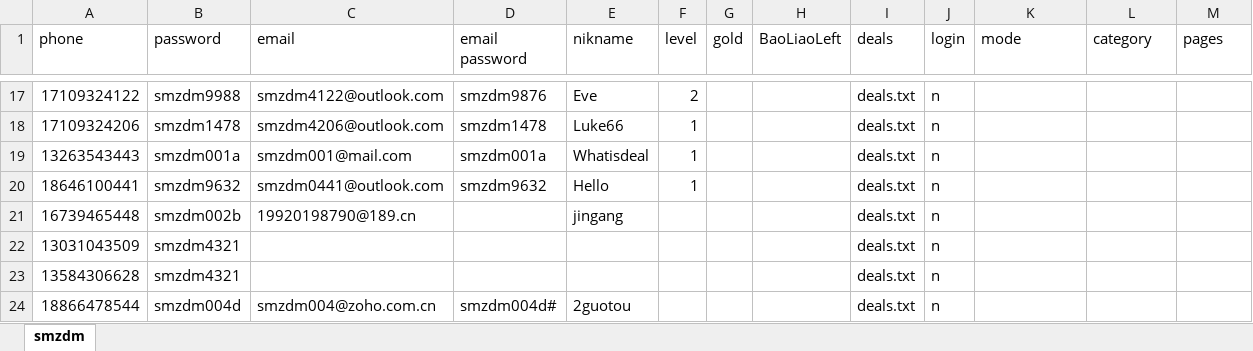
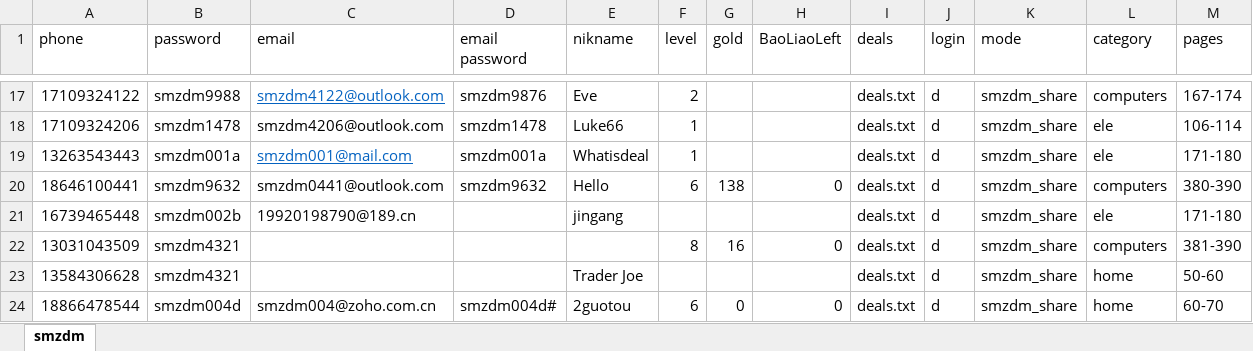
Before and after one commit to sagittarr/smzdm, an Excel workbook: WebBrowser/smzdm.xlsx, sheet smzdm, drawn as a sheet; only a part is shown, gaps mark what is left out; values as stored, in another font and other column widths than the file's, no borders; conditional formats not drawn; the diff covers the shown part only; the diff names each change by its address in the sheet, - before the commit and + after, or states it on an @@ line.

Commit message:
login update

```diff
--- a/WebBrowser/smzdm.xlsx (sheet smzdm)
+++ b/WebBrowser/smzdm.xlsx (sheet smzdm)
@@ C17 underline: off → on, text colour: black → #0563C1 @@
-J17:J24 (login): n
+J17:J24 (login): d
-K17:K24 (mode): (empty)
+K17:K24 (mode): smzdm_share
-L17 (category): (empty)
+L17 (category): computers
-M17 (pages): (empty)
+M17 (pages): 167-174
-L18:L19 (category): (empty)
+L18:L19 (category): ele
-M18 (pages): (empty)
+M18 (pages): 106-114
@@ C19 underline: off → on, text colour: black → #0563C1 @@
-M19 (pages): (empty)
+M19 (pages): 171-180
-F20 (level): 1
+F20 (level): 6
-G20 (gold): (empty)
+G20 (gold): 138
-H20 (BaoLiaoLeft): (empty)
+H20 (BaoLiaoLeft): 0
-L20 (category): (empty)
+L20 (category): computers
-M20 (pages): (empty)
+M20 (pages): 380-390
-L21 (category): (empty)
+L21 (category): ele
-M21 (pages): (empty)
+M21 (pages): 171-180
-F22 (level): (empty)
+F22 (level): 8
-G22 (gold): (empty)
+G22 (gold): 16
-H22 (BaoLiaoLeft): (empty)
+H22 (BaoLiaoLeft): 0
-L22 (category): (empty)
+L22 (category): computers
-M22 (pages): (empty)
+M22 (pages): 381-390
-E23 (nikname): (empty)
+E23 (nikname): Trader Joe
-L23:L24 (category): (empty)
+L23:L24 (category): home
-M23 (pages): (empty)
+M23 (pages): 50-60
-F24 (level): (empty)
+F24 (level): 6
-G24 (gold): (empty)
+G24 (gold): 0
-H24 (BaoLiaoLeft): (empty)
+H24 (BaoLiaoLeft): 0
-M24 (pages): (empty)
+M24 (pages): 60-70
```
Also changed, not shown: 120 edited cells and cell formats elsewhere in this sheet, 1 other file.
